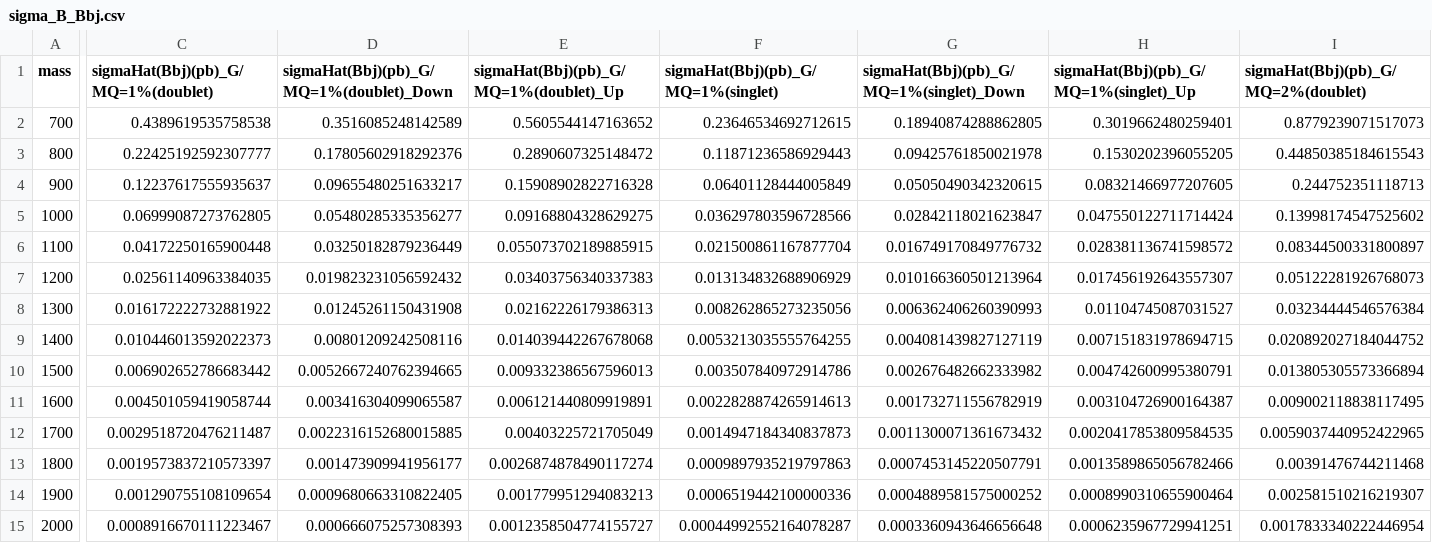
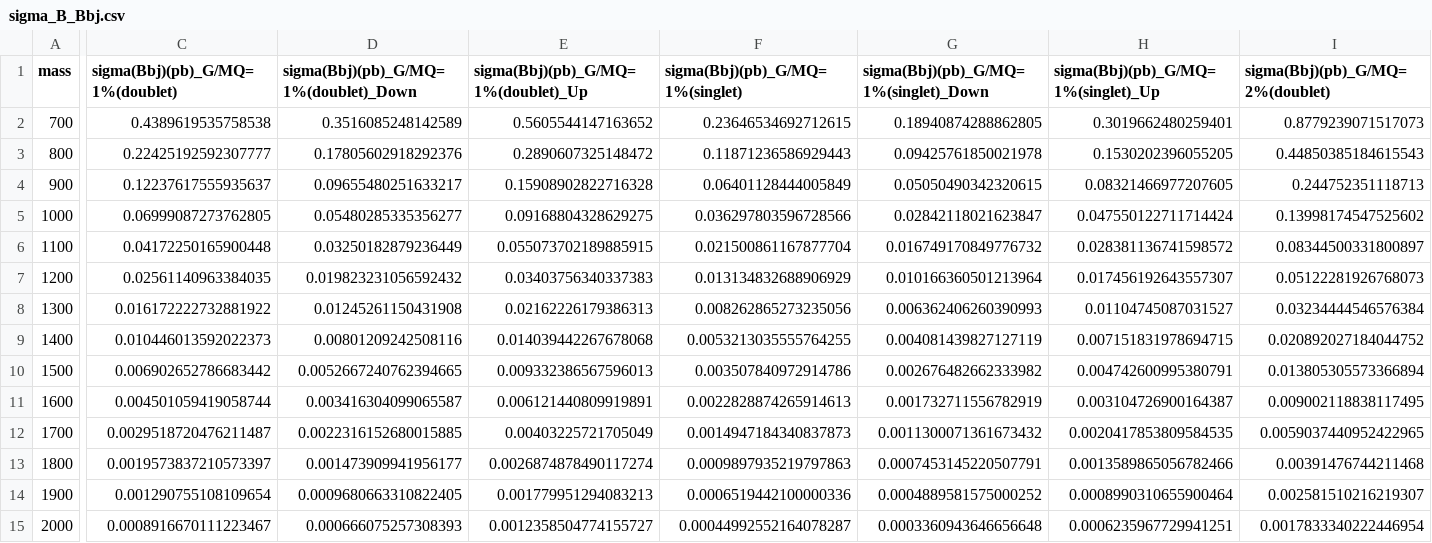
Before and after one commit to CrossSectionsLHC/TopPartners_SingleProduction, a CSV file: interpreted_tables/sigma_B_Bbj.csv, drawn as a sheet; only a part is shown, gaps mark what is left out; the diff covers the shown part only; the diff names each change by its address in the sheet, - before the commit and + after, or states it on an @@ line.

Commit message:
Update header

```diff
--- a/interpreted_tables/sigma_B_Bbj.csv
+++ b/interpreted_tables/sigma_B_Bbj.csv
-C1: sigmaHat(Bbj)(pb)_G/MQ=1%(doublet)
+C1: sigma(Bbj)(pb)_G/MQ=1%(doublet)
-D1: sigmaHat(Bbj)(pb)_G/MQ=1%(doublet)_Down
+D1: sigma(Bbj)(pb)_G/MQ=1%(doublet)_Down
-E1: sigmaHat(Bbj)(pb)_G/MQ=1%(doublet)_Up
+E1: sigma(Bbj)(pb)_G/MQ=1%(doublet)_Up
-F1: sigmaHat(Bbj)(pb)_G/MQ=1%(singlet)
+F1: sigma(Bbj)(pb)_G/MQ=1%(singlet)
-G1: sigmaHat(Bbj)(pb)_G/MQ=1%(singlet)_Down
+G1: sigma(Bbj)(pb)_G/MQ=1%(singlet)_Down
-H1: sigmaHat(Bbj)(pb)_G/MQ=1%(singlet)_Up
+H1: sigma(Bbj)(pb)_G/MQ=1%(singlet)_Up
-I1: sigmaHat(Bbj)(pb)_G/MQ=2%(doublet)
+I1: sigma(Bbj)(pb)_G/MQ=2%(doublet)
```
Also changed, not shown: 23 edited cells elsewhere in this file.
